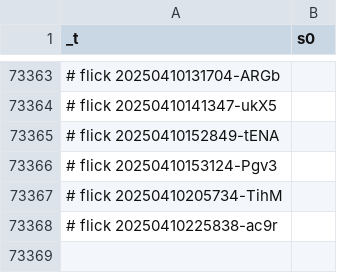
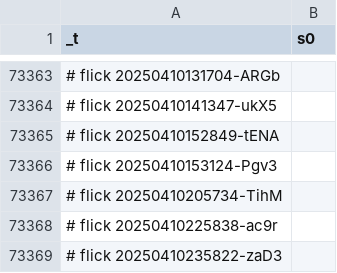
Before and after one commit to abikesa/hologram, a CSV file: kitabo/ensi/testbin/test2/assets/csv/s0_2.csv, drawn as a sheet; only a part is shown, gaps mark what is left out; the diff names each change by its address in the sheet, - before the commit and + after, or states it on an @@ line.

Commit message:
kitabo/ensi/testbin/test2/assets/csv/s0_2.csv

```diff
--- a/kitabo/ensi/testbin/test2/assets/csv/s0_2.csv
+++ b/kitabo/ensi/testbin/test2/assets/csv/s0_2.csv
+row 73369: # flick 20250410235822-zaD3
```
